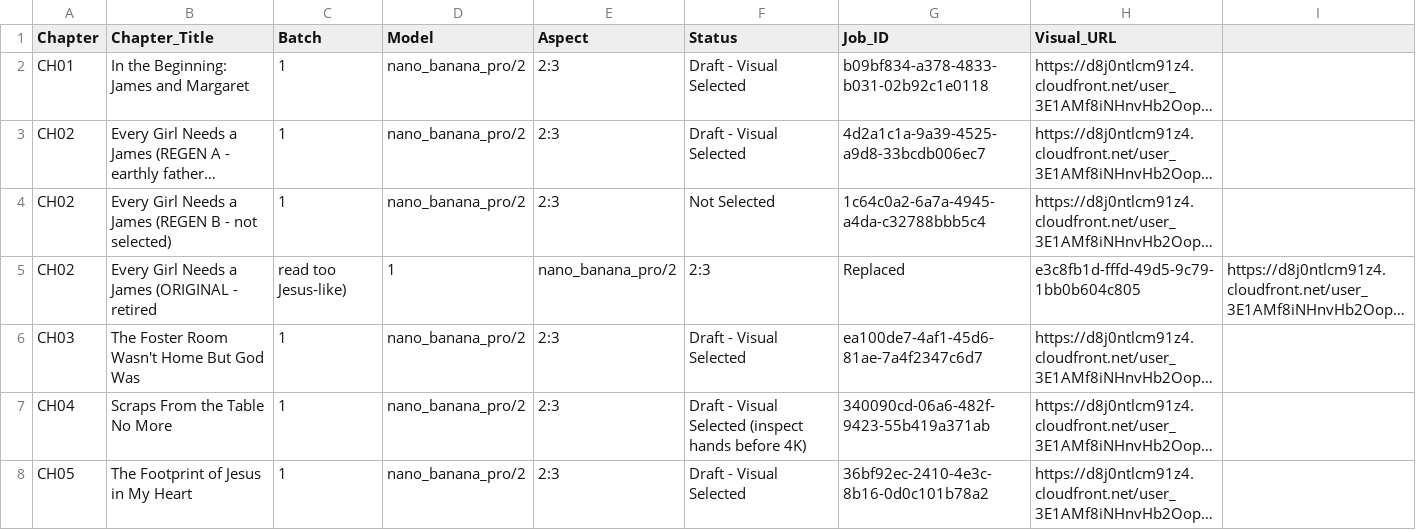
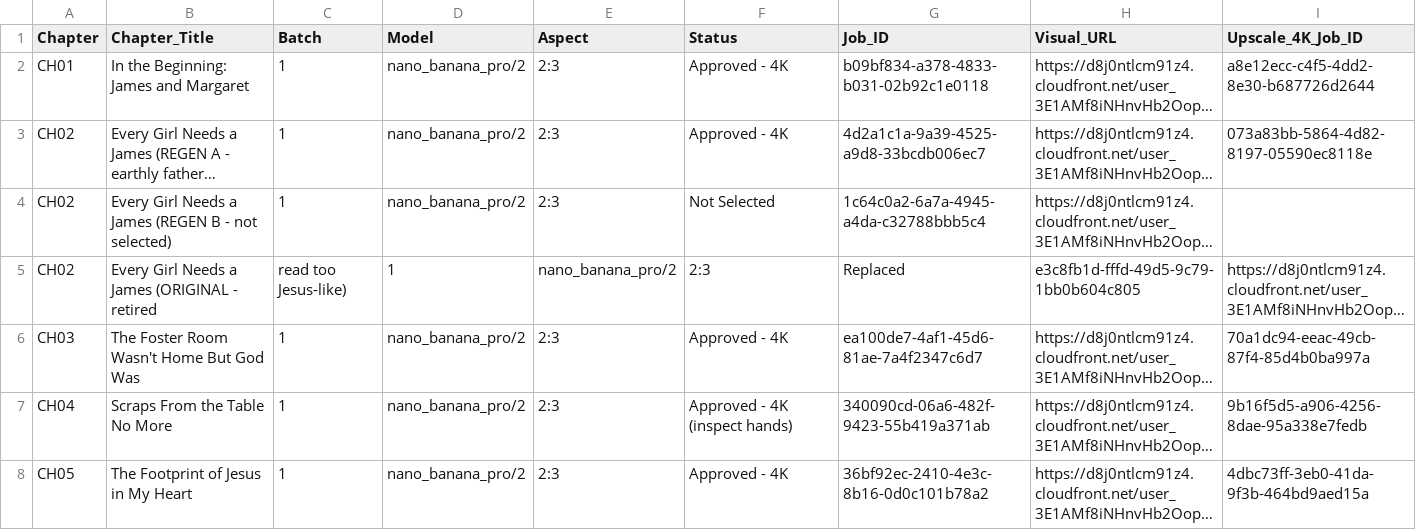
Before and after one commit to hallgross/Onedrive_Folder_Scripts, a CSV file: WOW Book – This Is How You Walk on Water/WOWBOOK_Visual_Tracker.csv, drawn as a sheet; long unchanged cells end in …; the diff names each change by its address in the sheet, - before the commit and + after, or states it on an @@ line.

```diff
--- a/WOW Book – This Is How You Walk on Water/WOWBOOK_Visual_Tracker.csv
+++ b/WOW Book – This Is How You Walk on Water/WOWBOOK_Visual_Tracker.csv
-I1: (empty)
+I1: Upscale_4K_Job_ID
-F2:F3 (Status): Draft - Visual Selected
+F2:F3 (Status): Approved - 4K
-I2 (Upscale_4K_Job_ID): (empty)
+I2 (Upscale_4K_Job_ID): a8e12ecc-c4f5-4dd2-8e30-b687726d2644
-I3 (Upscale_4K_Job_ID): (empty)
+I3 (Upscale_4K_Job_ID): 073a83bb-5864-4d82-8197-05590ec8118e
-F6 (Status): Draft - Visual Selected
+F6 (Status): Approved - 4K
-I6 (Upscale_4K_Job_ID): (empty)
+I6 (Upscale_4K_Job_ID): 70a1dc94-eeac-49cb-87f4-85d4b0ba997a
-F7 (Status): Draft - Visual Selected (inspect hands before 4K)
+F7 (Status): Approved - 4K (inspect hands)
-I7 (Upscale_4K_Job_ID): (empty)
+I7 (Upscale_4K_Job_ID): 9b16f5d5-a906-4256-8dae-95a338e7fedb
-F8 (Status): Draft - Visual Selected
+F8 (Status): Approved - 4K
-I8 (Upscale_4K_Job_ID): (empty)
+I8 (Upscale_4K_Job_ID): 4dbc73ff-3eb0-41da-9f3b-464bd9aed15a
```
Also changed, not shown: WOW Book – This Is How You Walk on Water/WOWBOOK_Production_Map.csv, 1 other file.
